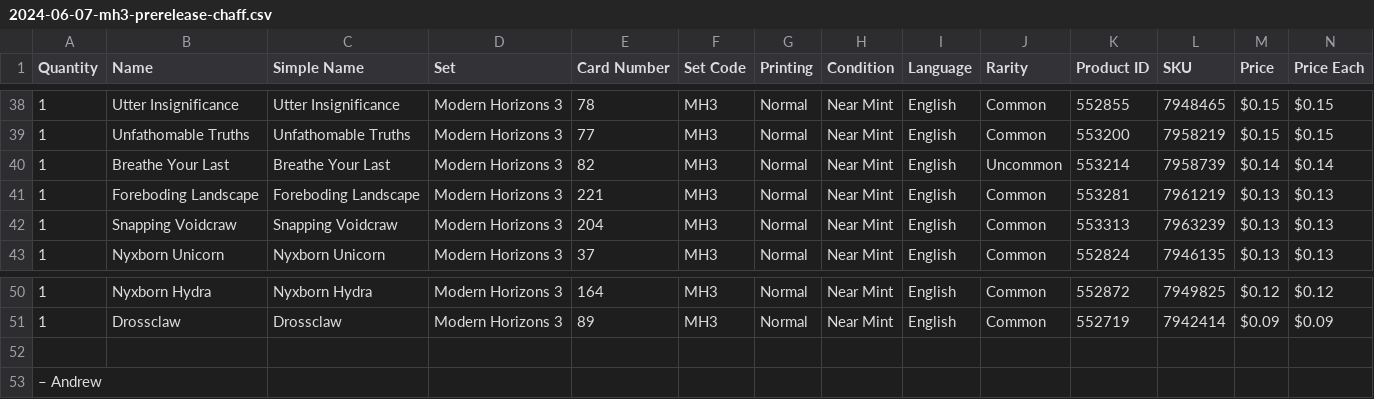
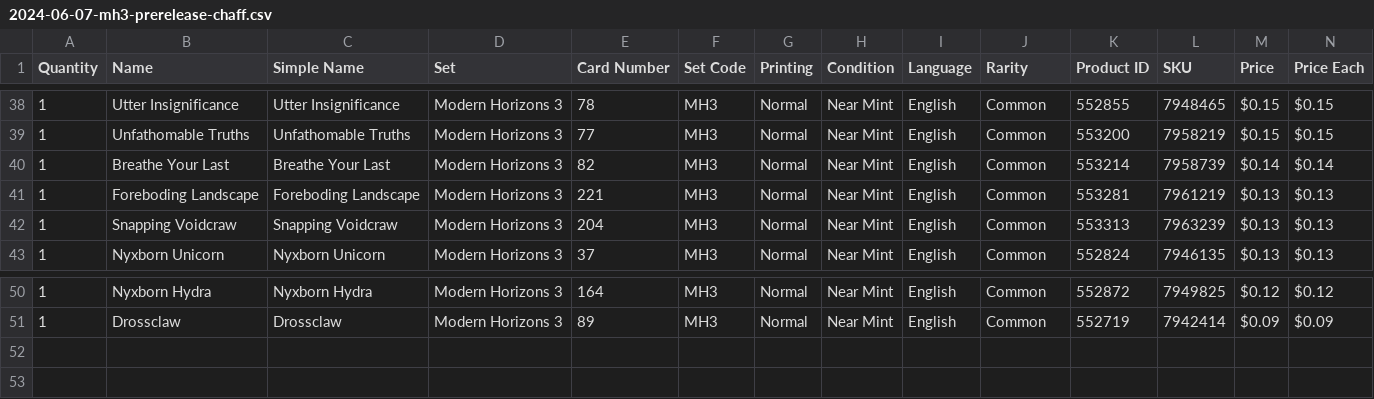
Before and after one commit to armcknight/mtg, a CSV file: collection/originals_from_tcgplayer/additions/batch 4/2024-06-07-mh3-prerelease-chaff.csv, drawn as a sheet; only a part is shown, gaps mark what is left out.

Commit message:
input data fixes

```diff
--- a/collection/originals_from_tcgplayer/additions/batch 4/2024-06-07-mh3-prerelease-chaff.csv
+++ b/collection/originals_from_tcgplayer/additions/batch 4/2024-06-07-mh3-prerelease-chaff.csv
@@ -39,3 +39,3 @@ Quantity,Name,Simple Name,Set,Card Number,Set Code,Printing,Condition,Language,R
 1,Unfathomable Truths,Unfathomable Truths,Modern Horizons 3,77,MH3,Normal,Near Mint,English,Common,553200,7958219,$0.15,$0.15
-1,Breathe Your Last,Breathe Your Last,Modern Horizons 3,82,MH3,Normal,Near Mint,English,Uncommon,553214,7958739,$0.14,$0.14
+1,Breathe Your Last,Breathe Your Last,Modern Horizons 3,82,MH3,Normal,Near Mint,English,Common,553214,7958739,$0.14,$0.14
 1,Foreboding Landscape,Foreboding Landscape,Modern Horizons 3,221,MH3,Normal,Near Mint,English,Common,553281,7961219,$0.13,$0.13
@@ -51,3 +51 @@ Quantity,Name,Simple Name,Set,Card Number,Set Code,Printing,Condition,Language,R
 1,Drossclaw,Drossclaw,Modern Horizons 3,89,MH3,Normal,Near Mint,English,Common,552719,7942414,$0.09,$0.09
-
-– Andrew
```
Also changed, not shown: collection/originals_from_tcgplayer/additions/batch 4/2024-05-31 scans from various drafts and boosters.csv, 6 other files.
